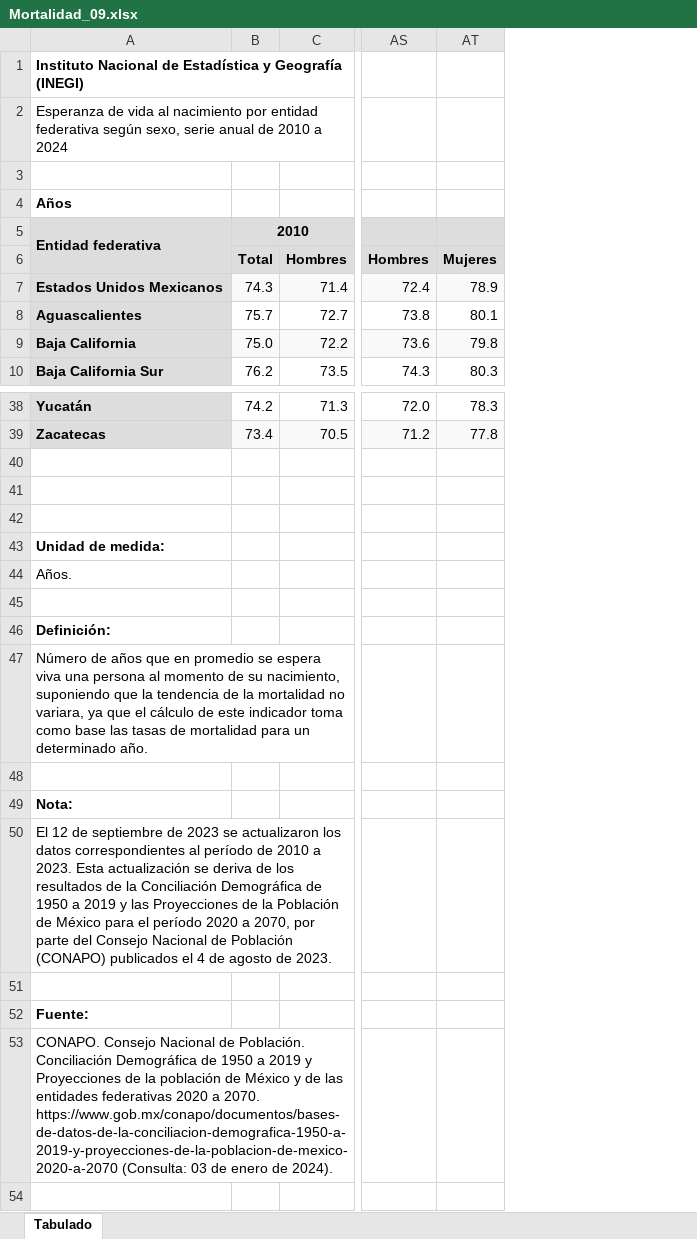
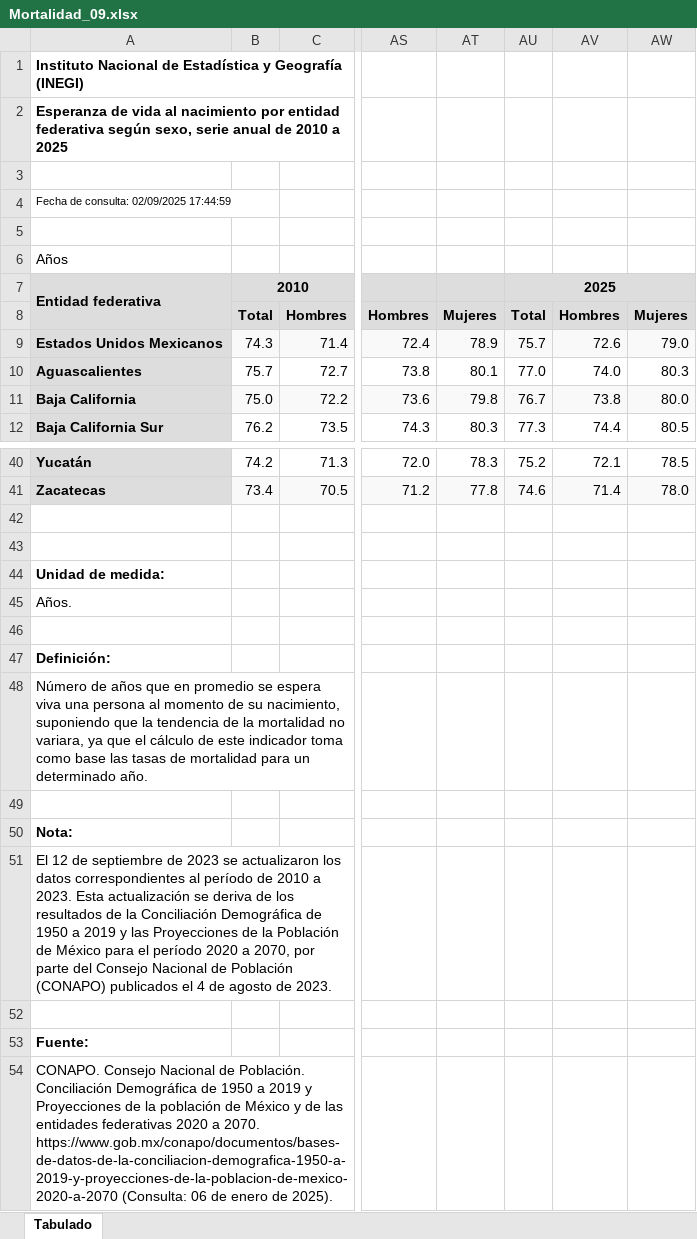
Before and after one commit to Lady3mlnm/Mini-programs-for-calculation-of-life-expectancy-in-countries, an Excel workbook: regions_Mexico/data/Mortalidad_09.xlsx, sheet Tabulado, drawn as a sheet; only a part is shown, gaps mark what is left out; values as stored, in another font and other column widths than the file's, no borders; removed rows and columns are numbered as before the commit, all else as after; rows hold the shown columns only; the diff names each change by its address in the sheet, - before the commit and + after, or states it on an @@ line.

Commit message:
Scripts for Mexico are updated with data for 2024

```diff
--- a/regions_Mexico/data/Mortalidad_09.xlsx (sheet Tabulado)
+++ b/regions_Mexico/data/Mortalidad_09.xlsx (sheet Tabulado)
+column AU, rows 7-12: 2025 | Total | 75.7 | 77.0 | 76.7 | 77.3; rows 40-41: 75.2 | 74.6
+column AV, rows 8-12: Hombres | 72.6 | 74.0 | 73.8 | 74.4; rows 40-41: 72.1 | 71.4
+column AW, rows 8-12: Mujeres | 79.0 | 80.3 | 80.0 | 80.5; rows 40-41: 78.5 | 78.0
-A2: …2010 a 2024
+A2: …2010 a 2025
-A2 bold: off
+A2 bold: on
+row 3: (empty)
+row 4: Fecha de consulta: 02/09/2025 17:44:59
-A6 bold: on
+A6 bold: off
-row 42: (empty)
-A54: …https://www.gob.mx/conapo/documentos/bases-de-datos-de-la-conciliacion-demografica-1950-a-2019-y-proyecciones-de-la-poblacion-de-mexico-2020-a-2070 (Consulta: 03 de enero de 2024).
+A54: …https://www.gob.mx/conapo/documentos/bases-de-datos-de-la-conciliacion-demografica-1950-a-2019-y-proyecciones-de-la-poblacion-de-mexico-2020-a-2070 (Consulta: 06 de enero de 2025).
```
Also changed, not shown: 13 other files.
